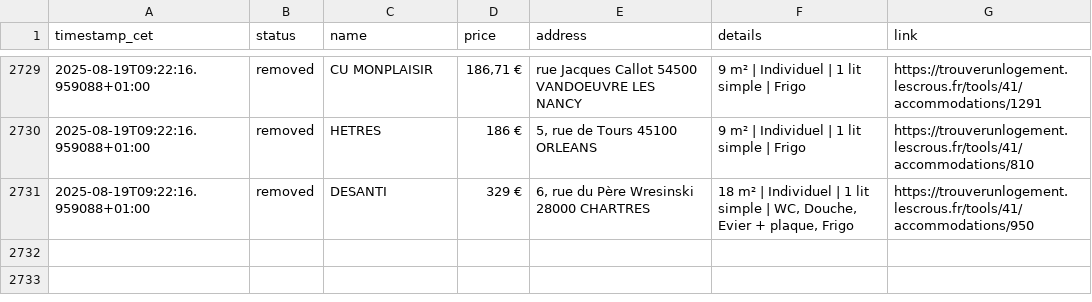
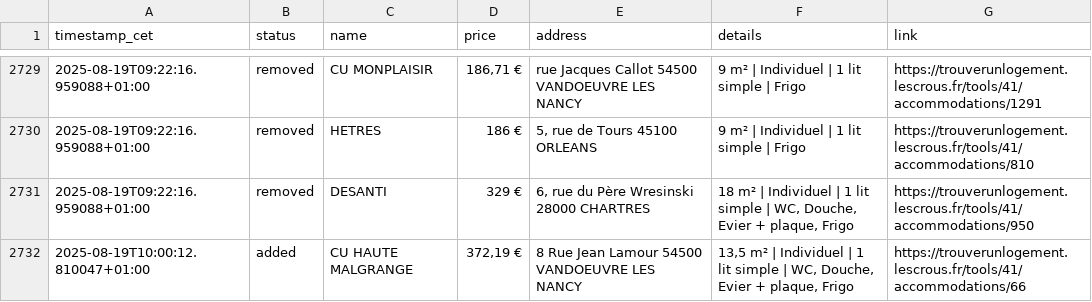
Before and after one commit to jabrane-me/crous-bot-notifier, a CSV file: daily_activity_log.csv, drawn as a sheet; only a part is shown, gaps mark what is left out; the diff names each change by its address in the sheet, - before the commit and + after, or states it on an @@ line.

```diff
--- a/daily_activity_log.csv
+++ b/daily_activity_log.csv
+row 2732: 2025-08-19T10:00:12.810047+01:00 | added | CU HAUTE MALGRANGE | 372,19 € | 8 Rue Jean Lamour 54500 VANDOEUVRE LES NANCY | 13,5 m² | Individuel | 1 lit simple | WC, Douche, Evier + plaque, Frigo | https://trouverunlogement.lescrous.fr/tools/41/accommodations/66
```
Also changed, not shown: available_residences.csv.
